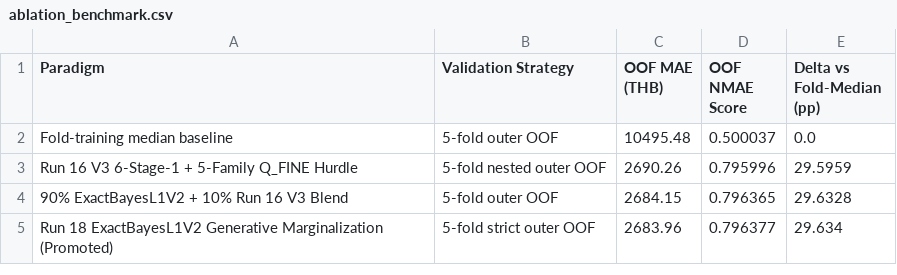
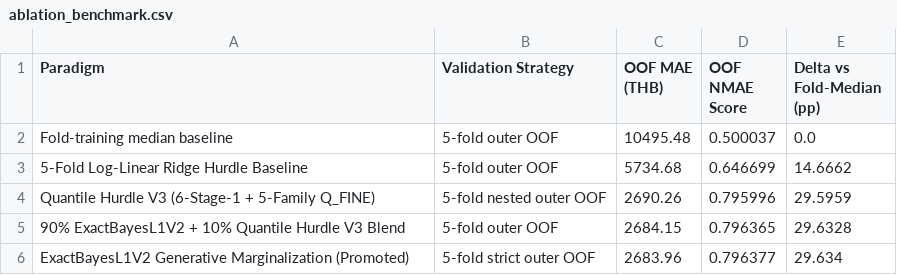
Before and after one commit to Palapluem/ml00x, a CSV file: task3/assets/ablation_benchmark.csv, drawn as a sheet.

```diff
--- a/task3/assets/ablation_benchmark.csv
+++ b/task3/assets/ablation_benchmark.csv
@@ -2,4 +2,5 @@ Paradigm,Validation Strategy,OOF MAE (THB),OOF NMAE Score,Delta vs Fold-Median (
 Fold-training median baseline,5-fold outer OOF,10495.48,0.500037,0.0
-Run 16 V3 6-Stage-1 + 5-Family Q_FINE Hurdle,5-fold nested outer OOF,2690.26,0.795996,29.5959
-90% ExactBayesL1V2 + 10% Run 16 V3 Blend,5-fold outer OOF,2684.15,0.796365,29.6328
-Run 18 ExactBayesL1V2 Generative Marginalization (Promoted),5-fold strict outer OOF,2683.96,0.796377,29.634
+5-Fold Log-Linear Ridge Hurdle Baseline,5-fold outer OOF,5734.68,0.646699,14.6662
+Quantile Hurdle V3 (6-Stage-1 + 5-Family Q_FINE),5-fold nested outer OOF,2690.26,0.795996,29.5959
+90% ExactBayesL1V2 + 10% Quantile Hurdle V3 Blend,5-fold outer OOF,2684.15,0.796365,29.6328
+ExactBayesL1V2 Generative Marginalization (Promoted),5-fold strict outer OOF,2683.96,0.796377,29.634
```
Also changed, not shown: task4/assets/ablation-benchmark.csv, 24 other files.
